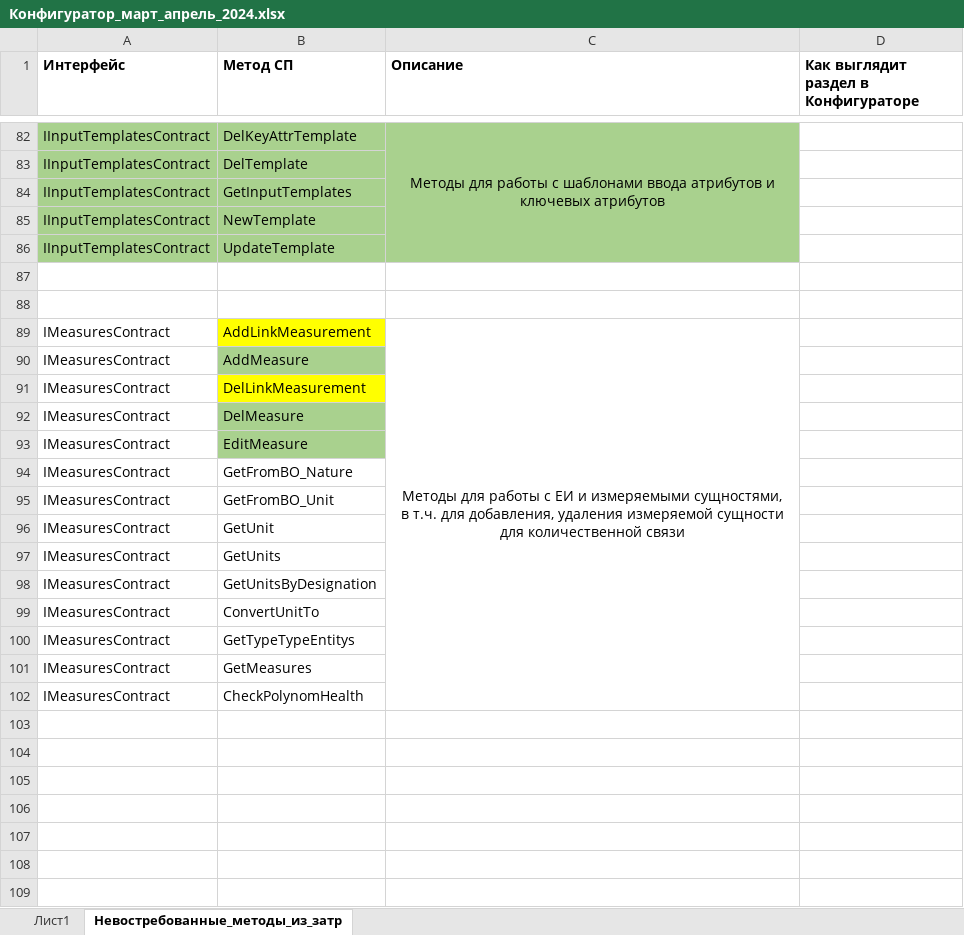
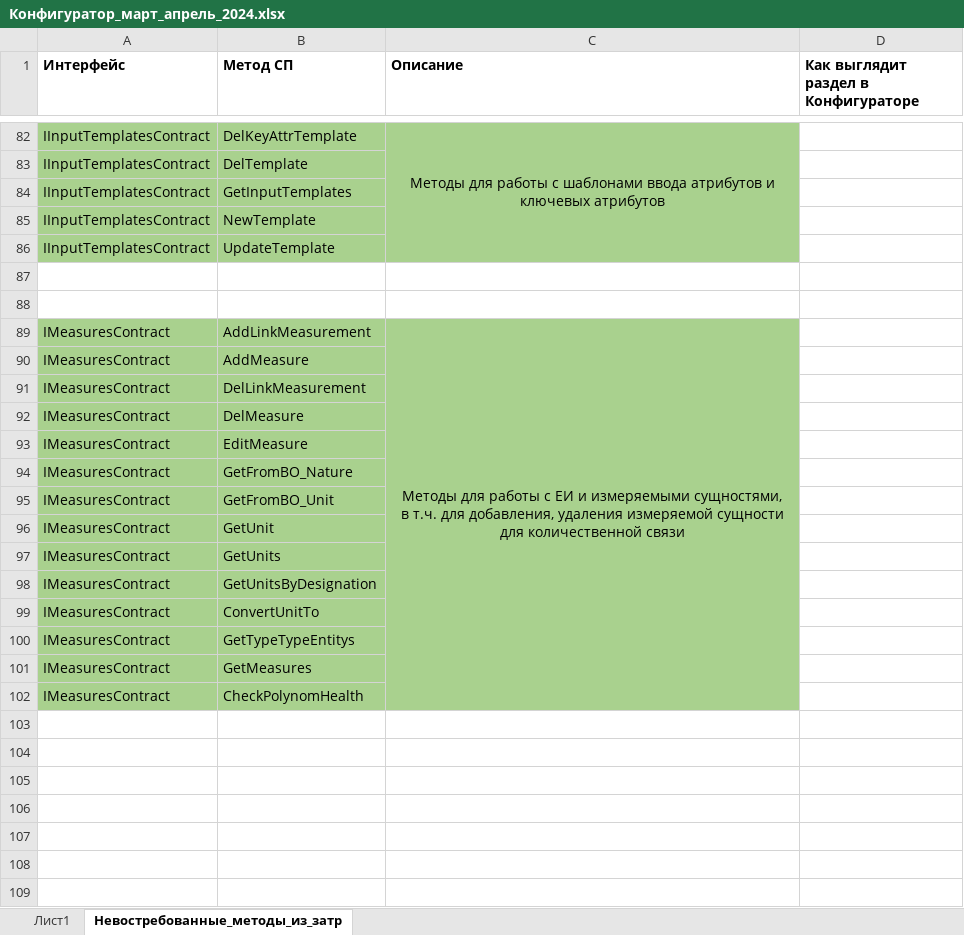
Before and after one commit to ZhukovIt/Ascon_Documents, an Excel workbook: Конфигуратор_март_апрель_2024.xlsx, sheet Невостребованные_методы_из_затр, drawn as a sheet; only a part is shown, gaps mark what is left out; values as stored, in another font and other column widths than the file's, no borders; charts and pictures not drawn; the diff names each change by its address in the sheet, - before the commit and + after, or states it on an @@ line.

```diff
--- a/Конфигуратор_март_апрель_2024.xlsx (sheet Невостребованные_методы_из_затр)
+++ b/Конфигуратор_март_апрель_2024.xlsx (sheet Невостребованные_методы_из_затр)
-A89:A93 fill: none
+A89:A93 fill: #A9D18E
-B89 fill: #FFFF00
+B89 fill: #A9D18E
-C89:C93 fill: none
+C89:C93 fill: #A9D18E
-B91 fill: #FFFF00
+B91 fill: #A9D18E
-A94:C102 fill: none
+A94:C102 fill: #A9D18E
```
Also changed, not shown: sheet Лист1.
